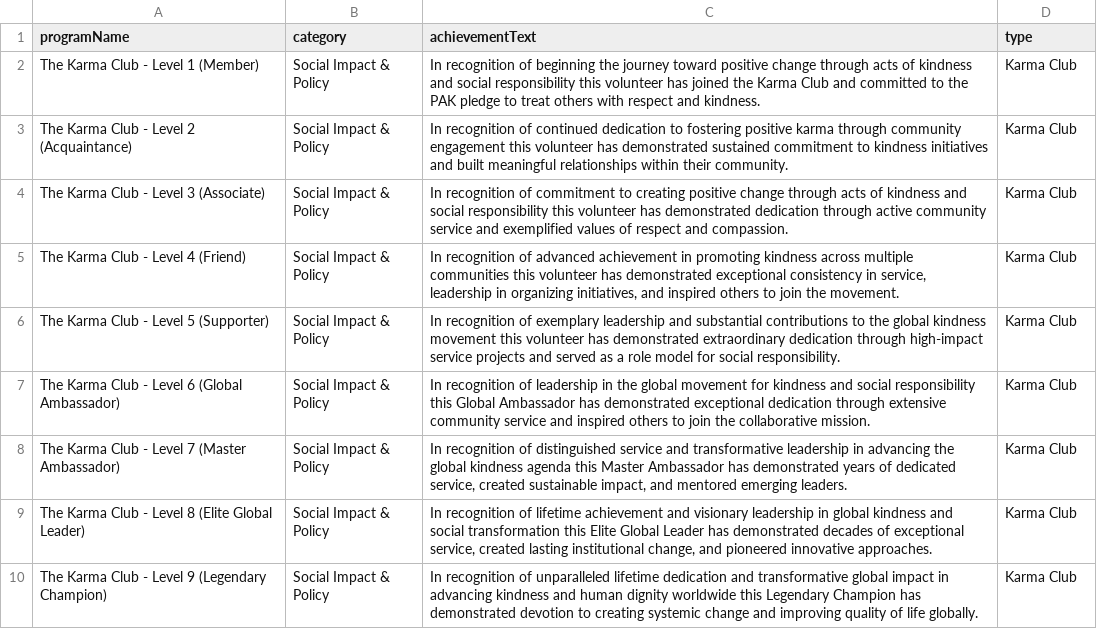
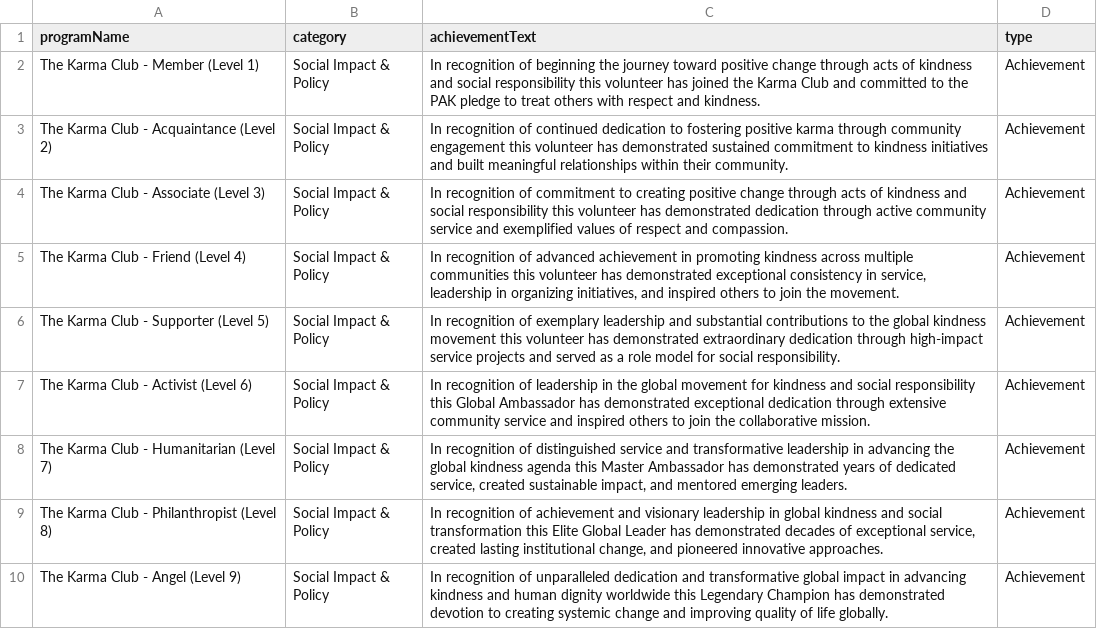
Before and after one commit to ThePrince05/certificate-generator, a CSV file: public/data/pak.csv, drawn as a sheet.

```diff
--- a/public/data/pak.csv
+++ b/public/data/pak.csv
@@ -1,10 +1,10 @@
 programName;category;achievementText;type
-The Karma Club - Level 1 (Member);Social Impact & Policy;In recognition of beginning the journey toward positive change through acts of kindness and social responsibility this volunteer has joined the Karma Club and committed to the PAK pledge to treat others with respect and kindness.;Karma Club
-The Karma Club - Level 2 (Acquaintance);Social Impact & Policy;In recognition of continued dedication to fostering positive karma through community engagement this volunteer has demonstrated sustained commitment to kindness initiatives and built meaningful relationships within their community.;Karma Club
-The Karma Club - Level 3 (Associate);Social Impact & Policy;In recognition of commitment to creating positive change through acts of kindness and social responsibility this volunteer has demonstrated dedication through active community service and exemplified values of respect and compassion.;Karma Club
-The Karma Club - Level 4 (Friend);Social Impact & Policy;In recognition of advanced achievement in promoting kindness across multiple communities this volunteer has demonstrated exceptional consistency in service, leadership in organizing initiatives, and inspired others to join the movement.;Karma Club
-The Karma Club - Level 5 (Supporter);Social Impact & Policy;In recognition of exemplary leadership and substantial contributions to the global kindness movement this volunteer has demonstrated extraordinary dedication through high-impact service projects and served as a role model for social responsibility.;Karma Club
-The Karma Club - Level 6 (Global Ambassador);Social Impact & Policy;In recognition of leadership in the global movement for kindness and social responsibility this Global Ambassador has demonstrated exceptional dedication through extensive community service and inspired others to join the collaborative mission.;Karma Club
-The Karma Club - Level 7 (Master Ambassador);Social Impact & Policy;In recognition of distinguished service and transformative leadership in advancing the global kindness agenda this Master Ambassador has demonstrated years of dedicated service, created sustainable impact, and mentored emerging leaders.;Karma Club
-The Karma Club - Level 8 (Elite Global Leader);Social Impact & Policy;In recognition of lifetime achievement and visionary leadership in global kindness and social transformation this Elite Global Leader has demonstrated decades of exceptional service, created lasting institutional change, and pioneered innovative approaches.;Karma Club
-The Karma Club - Level 9 (Legendary Champion);Social Impact & Policy;In recognition of unparalleled lifetime dedication and transformative global impact in advancing kindness and human dignity worldwide this Legendary Champion has demonstrated devotion to creating systemic change and improving quality of life globally.;Karma Club
+The Karma Club - Member (Level 1);Social Impact & Policy;In recognition of beginning the journey toward positive change through acts of kindness and social responsibility this volunteer has joined the Karma Club and committed to the PAK pledge to treat others with respect and kindness.;Achievement
+The Karma Club - Acquaintance (Level 2);Social Impact & Policy;In recognition of continued dedication to fostering positive karma through community engagement this volunteer has demonstrated sustained commitment to kindness initiatives and built meaningful relationships within their community.;Achievement
+The Karma Club - Associate (Level 3);Social Impact & Policy;In recognition of commitment to creating positive change through acts of kindness and social responsibility this volunteer has demonstrated dedication through active community service and exemplified values of respect and compassion.;Achievement
+The Karma Club - Friend (Level 4);Social Impact & Policy;In recognition of advanced achievement in promoting kindness across multiple communities this volunteer has demonstrated exceptional consistency in service, leadership in organizing initiatives, and inspired others to join the movement.;Achievement
+The Karma Club - Supporter (Level 5);Social Impact & Policy;In recognition of exemplary leadership and substantial contributions to the global kindness movement this volunteer has demonstrated extraordinary dedication through high-impact service projects and served as a role model for social responsibility.;Achievement
+The Karma Club - Activist (Level 6);Social Impact & Policy;In recognition of leadership in the global movement for kindness and social responsibility this Global Ambassador has demonstrated exceptional dedication through extensive community service and inspired others to join the collaborative mission.;Achievement
+The Karma Club - Humanitarian (Level 7);Social Impact & Policy;In recognition of distinguished service and transformative leadership in advancing the global kindness agenda this Master Ambassador has demonstrated years of dedicated service, created sustainable impact, and mentored emerging leaders.;Achievement
+The Karma Club - Philanthropist (Level 8);Social Impact & Policy;In recognition of achievement and visionary leadership in global kindness and social transformation this Elite Global Leader has demonstrated decades of exceptional service, created lasting institutional change, and pioneered innovative approaches.;Achievement
+The Karma Club - Angel (Level 9);Social Impact & Policy;In recognition of unparalleled  dedication and transformative global impact in advancing kindness and human dignity worldwide this Legendary Champion has demonstrated devotion to creating systemic change and improving quality of life globally.;Achievement
```
Also changed, not shown: public/data/opop.csv, 4 other files.
